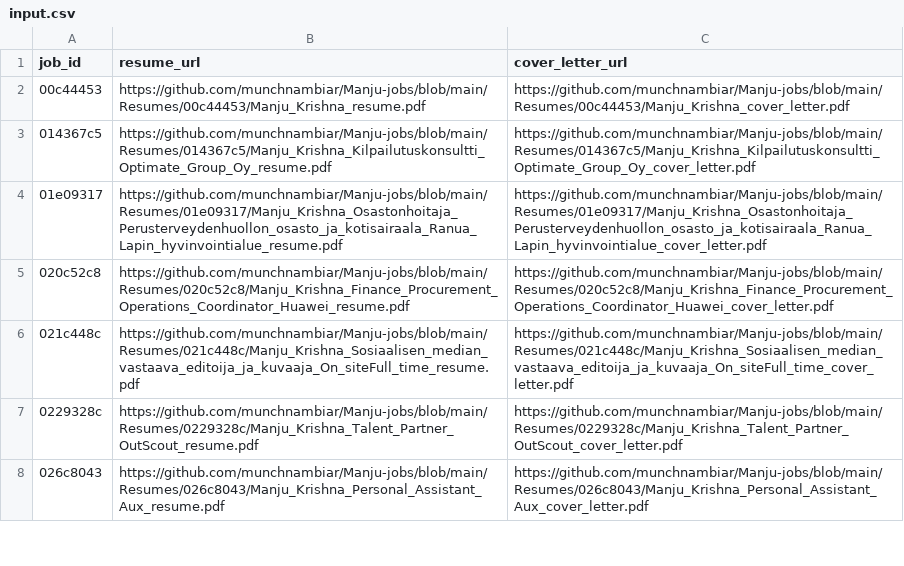
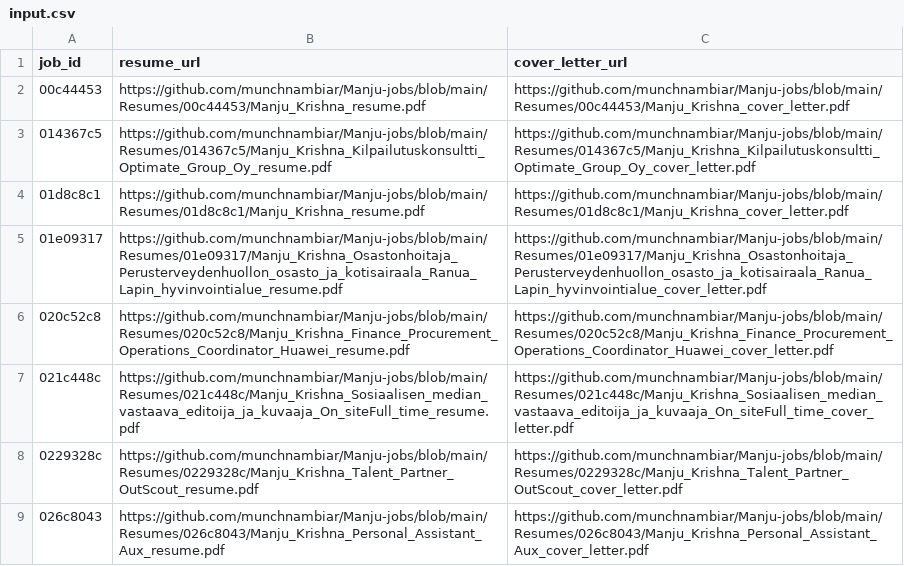
Before and after one commit to vinchess1989/manju-jobs-dashboard, a CSV file: input.csv, drawn as a sheet; only a part is shown.

Commit message:
Update resume links for 01d8c8c1 (retailored with claude-sonnet-4-6)

```diff
--- a/input.csv
+++ b/input.csv
@@ -3,2 +3,3 @@ job_id,resume_url,cover_letter_url
 014367c5,https://github.com/munchnambiar/Manju-jobs/blob/main/Resumes/014367c5/Manju_Krishna_Kilpailutuskonsultti_Optimate_Group_Oy_resume.pdf,https://github.com/munchnambiar/Manju-jobs/blob/main/Resumes/014367c5/Manju_Krishna_Kilpailutuskonsultti_Optimate_Group_Oy_cover_letter.pdf
+01d8c8c1,https://github.com/munchnambiar/Manju-jobs/blob/main/Resumes/01d8c8c1/Manju_Krishna_resume.pdf,https://github.com/munchnambiar/Manju-jobs/blob/main/Resumes/01d8c8c1/Manju_Krishna_cover_letter.pdf
 01e09317,https://github.com/munchnambiar/Manju-jobs/blob/main/Resumes/01e09317/Manju_Krishna_Osastonhoitaja_Perusterveydenhuollon_osasto_ja_kotisairaala_Ranua_Lapin_hyvinvointialue_resume.pdf,https://github.com/munchnambiar/Manju-jobs/blob/main/Resumes/01e09317/Manju_Krishna_Osastonhoitaja_Perusterveydenhuollon_osasto_ja_kotisairaala_Ranua_Lapin_hyvinvointialue_cover_letter.pdf
```
